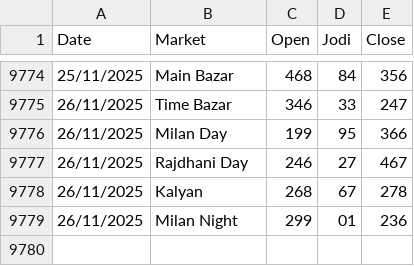
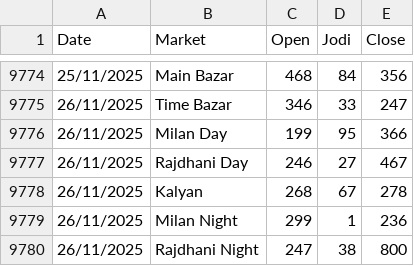
Before and after one commit to Vishalsnw/Kalyan_web, a CSV file: satta_data.csv, drawn as a sheet; only a part is shown, gaps mark what is left out.

```diff
--- a/satta_data.csv
+++ b/satta_data.csv
@@ -9778,2 +9778,3 @@ Date,Market,Open,Jodi,Close
 26/11/2025,Kalyan,268,67,278
-26/11/2025,Milan Night,299,01,236
+26/11/2025,Milan Night,299,1,236
+26/11/2025,Rajdhani Night,247,38,800
```
Also changed, not shown: sent_messages.csv.
